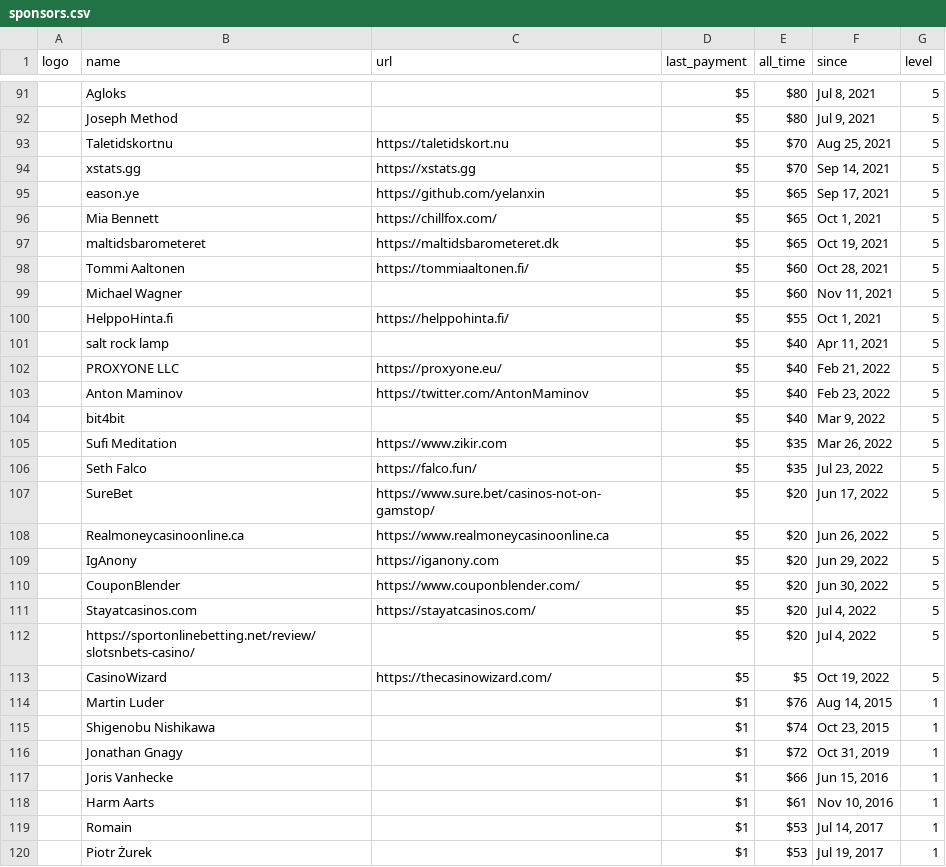
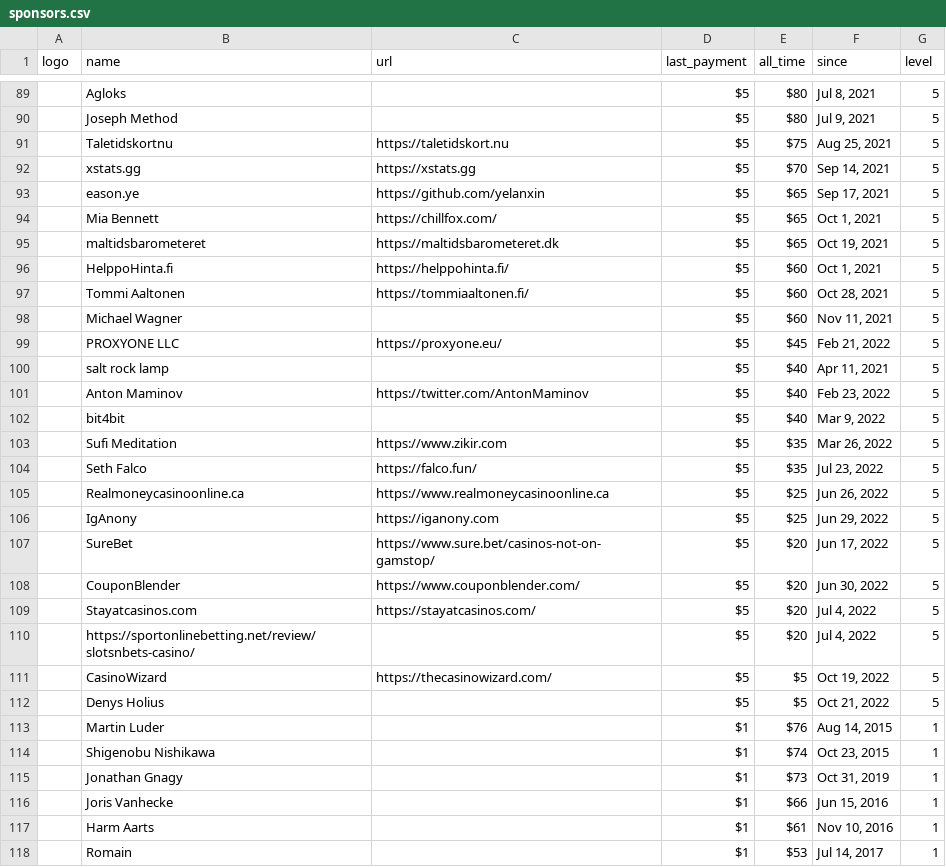
Before and after one commit to crystal-lang/crystal-website, a CSV file: _data/sponsors.csv, drawn as a sheet; only a part is shown, gaps mark what is left out; the shorter side is filled out with more unchanged rows; removed rows and columns are numbered as before the commit, all else as after; the diff covers the shown part only; the diff names each change by its address in the sheet, - before the commit and + after, or states it on an @@ line.

```diff
--- a/_data/sponsors.csv
+++ b/_data/sponsors.csv
-E91 (all_time): $70
+E91 (all_time): $75
+row 96:  | HelppoHinta.fi | https://helppohinta.fi/ | $5 | $60 | Oct 1, 2021 | 5
-row 100:  | HelppoHinta.fi | https://helppohinta.fi/ | $5 | $55 | Oct 1, 2021 | 5
+row 99:  | PROXYONE LLC | https://proxyone.eu/ | $5 | $45 | Feb 21, 2022 | 5
-row 102:  | PROXYONE LLC | https://proxyone.eu/ | $5 | $40 | Feb 21, 2022 | 5
+row 105:  | Realmoneycasinoonline.ca | https://www.realmoneycasinoonline.ca | $5 | $25 | Jun 26, 2022 | 5
+row 106:  | IgAnony | https://iganony.com | $5 | $25 | Jun 29, 2022 | 5
-row 108:  | Realmoneycasinoonline.ca | https://www.realmoneycasinoonline.ca | $5 | $20 | Jun 26, 2022 | 5
-row 109:  | IgAnony | https://iganony.com | $5 | $20 | Jun 29, 2022 | 5
+row 112:  | Denys Holius |  | $5 | $5 | Oct 21, 2022 | 5
-E115 (all_time): $72
+E115 (all_time): $73
```
Also changed, not shown: 7 added rows, 7 removed rows and 14 edited cells elsewhere in this file, 1 other file.
